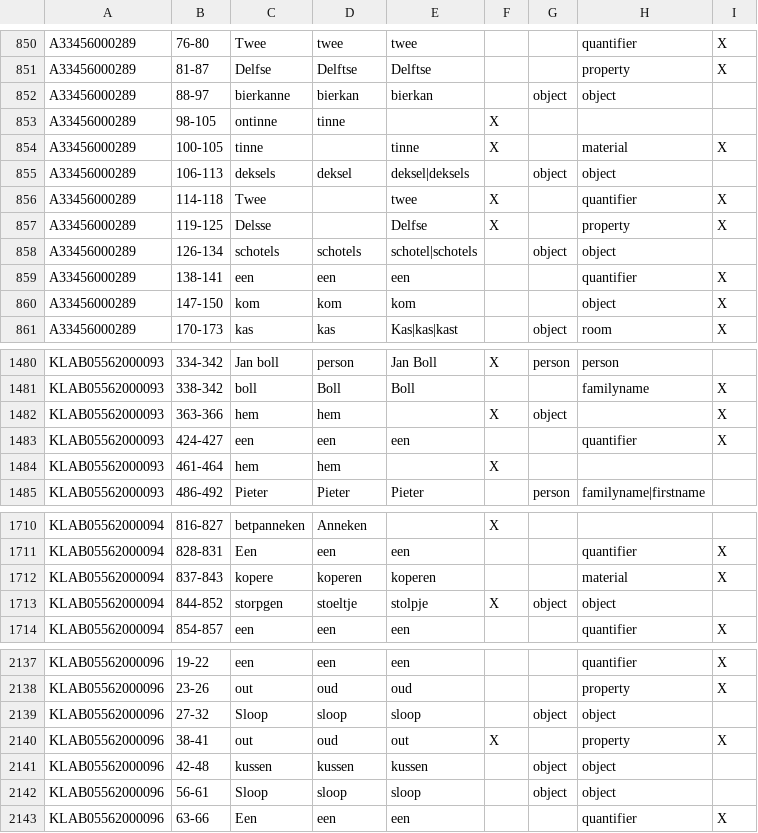
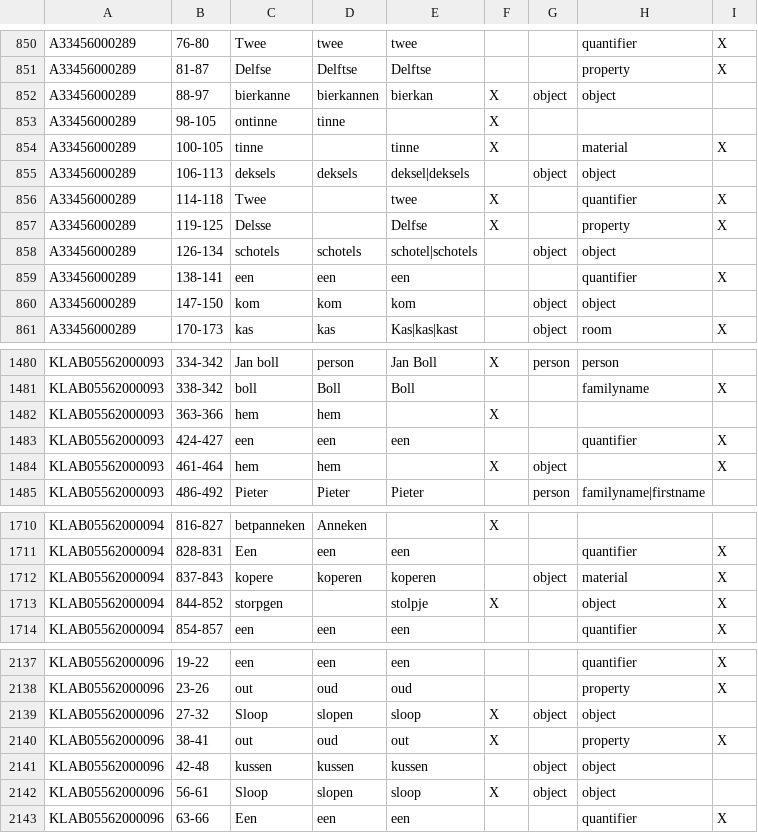
Before and after one commit to knaw-huc/golden-agents-htr, a TSV file: experiments/evaluation.exp14.tsv, drawn as a sheet; only a part is shown, gaps mark what is left out; the diff covers the shown part only.

```diff
--- a/experiments/evaluation.exp14.tsv
+++ b/experiments/evaluation.exp14.tsv
@@ -880,6 +880,6 @@ A33456000289	76-80	Twee	twee	twee			quantifier	X
 A33456000289	81-87	Delfse	Delftse	Delftse			property	X
-A33456000289	88-97	bierkanne	bierkan	bierkan		object	object	
+A33456000289	88-97	bierkanne	bierkannen	bierkan	X	object	object	
 A33456000289	98-105	ontinne	tinne		X			
 A33456000289	100-105	tinne		tinne	X		material	X
-A33456000289	106-113	deksels	deksel	deksel|deksels		object	object	
+A33456000289	106-113	deksels	deksels	deksel|deksels		object	object	
 A33456000289	114-118	Twee		twee	X		quantifier	X
@@ -888,3 +888,3 @@ A33456000289	126-134	schotels	schotels	schotel|schotels		object	object
 A33456000289	138-141	een	een	een			quantifier	X
-A33456000289	147-150	kom	kom	kom			object	X
+A33456000289	147-150	kom	kom	kom		object	object	
 A33456000289	170-173	kas	kas	Kas|kas|kast		object	room	X
@@ -1542,5 +1542,5 @@ KLAB05562000093	334-342	Jan boll	person	Jan Boll	X	person	person
 KLAB05562000093	338-342	boll	Boll	Boll			familyname	X
-KLAB05562000093	363-366	hem	hem		X	object		X
+KLAB05562000093	363-366	hem	hem		X			
 KLAB05562000093	424-427	een	een	een			quantifier	X
-KLAB05562000093	461-464	hem	hem		X			
+KLAB05562000093	461-464	hem	hem		X	object		X
 KLAB05562000093	486-492	Pieter	Pieter	Pieter		person	familyname|firstname	
@@ -1772,4 +1772,4 @@ KLAB05562000094	816-827	betpanneken	Anneken		X
 KLAB05562000094	828-831	Een	een	een			quantifier	X
-KLAB05562000094	837-843	kopere	koperen	koperen			material	X
-KLAB05562000094	844-852	storpgen	stoeltje	stolpje	X	object	object	
+KLAB05562000094	837-843	kopere	koperen	koperen		object	material	X
+KLAB05562000094	844-852	storpgen		stolpje	X		object	X
 KLAB05562000094	854-857	een	een	een			quantifier	X
@@ -2202,6 +2202,6 @@ KLAB05562000096	19-22	een	een	een			quantifier	X
 KLAB05562000096	23-26	out	oud	oud			property	X
-KLAB05562000096	27-32	Sloop	sloop	sloop		object	object	
+KLAB05562000096	27-32	Sloop	slopen	sloop	X	object	object	
 KLAB05562000096	38-41	out	oud	out	X		property	X
 KLAB05562000096	42-48	kussen	kussen	kussen		object	object	
-KLAB05562000096	56-61	Sloop	sloop	sloop		object	object	
+KLAB05562000096	56-61	Sloop	slopen	sloop	X	object	object	
 KLAB05562000096	63-66	Een	een	een			quantifier	X
```
Also changed, not shown: 67 edited cells elsewhere in this file, 1 other file.
